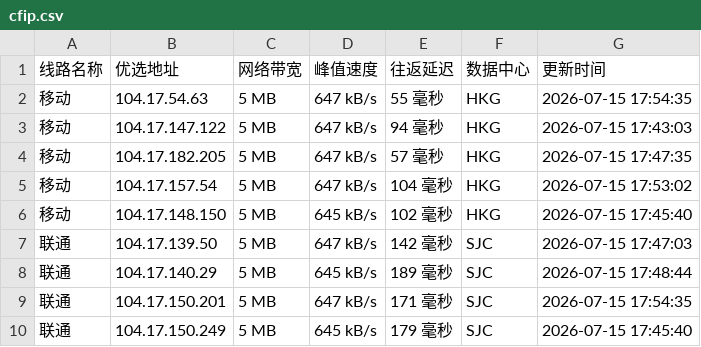
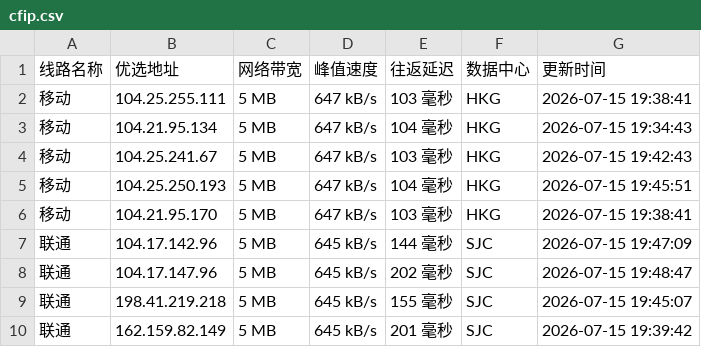
Before and after one commit to xing2kong/cfipv4db, a CSV file: cfip.csv, drawn as a sheet; only a part is shown; the diff covers the shown part only.

```diff
--- a/cfip.csv
+++ b/cfip.csv
@@ -1,10 +1,10 @@
 线路名称,优选地址,网络带宽,峰值速度,往返延迟,数据中心,更新时间
-移动,104.17.54.63,5 MB,647 kB/s,55 毫秒,HKG,2026-07-15 17:54:35
-移动,104.17.147.122,5 MB,647 kB/s,94 毫秒,HKG,2026-07-15 17:43:03
-移动,104.17.182.205,5 MB,647 kB/s,57 毫秒,HKG,2026-07-15 17:47:35
-移动,104.17.157.54,5 MB,647 kB/s,104 毫秒,HKG,2026-07-15 17:53:02
-移动,104.17.148.150,5 MB,645 kB/s,102 毫秒,HKG,2026-07-15 17:45:40
-联通,104.17.139.50,5 MB,647 kB/s,142 毫秒,SJC,2026-07-15 17:47:03
-联通,104.17.140.29,5 MB,645 kB/s,189 毫秒,SJC,2026-07-15 17:48:44
-联通,104.17.150.201,5 MB,647 kB/s,171 毫秒,SJC,2026-07-15 17:54:35
-联通,104.17.150.249,5 MB,645 kB/s,179 毫秒,SJC,2026-07-15 17:45:40
+移动,104.25.255.111,5 MB,647 kB/s,103 毫秒,HKG,2026-07-15 19:38:41
+移动,104.21.95.134,5 MB,647 kB/s,104 毫秒,HKG,2026-07-15 19:34:43
+移动,104.25.241.67,5 MB,647 kB/s,103 毫秒,HKG,2026-07-15 19:42:43
+移动,104.25.250.193,5 MB,647 kB/s,104 毫秒,HKG,2026-07-15 19:45:51
+移动,104.21.95.170,5 MB,647 kB/s,103 毫秒,HKG,2026-07-15 19:38:41
+联通,104.17.142.96,5 MB,645 kB/s,144 毫秒,SJC,2026-07-15 19:47:09
+联通,104.17.147.96,5 MB,645 kB/s,202 毫秒,SJC,2026-07-15 19:48:47
+联通,198.41.219.218,5 MB,645 kB/s,155 毫秒,SJC,2026-07-15 19:45:07
+联通,162.159.82.149,5 MB,645 kB/s,201 毫秒,SJC,2026-07-15 19:39:42
```
Also changed, not shown: 20 edited cells elsewhere in this file, 1 other file.
